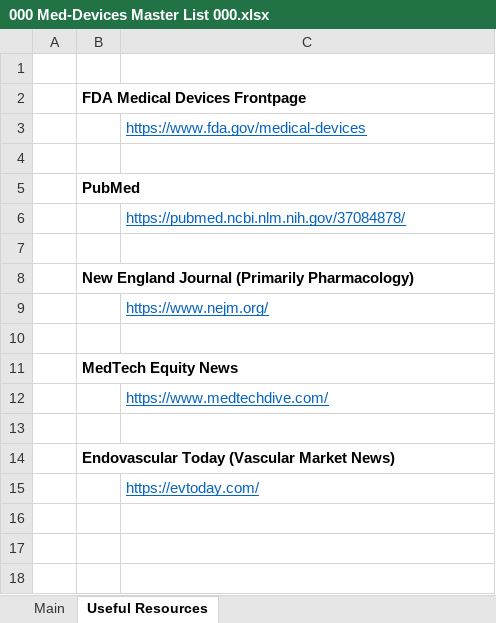
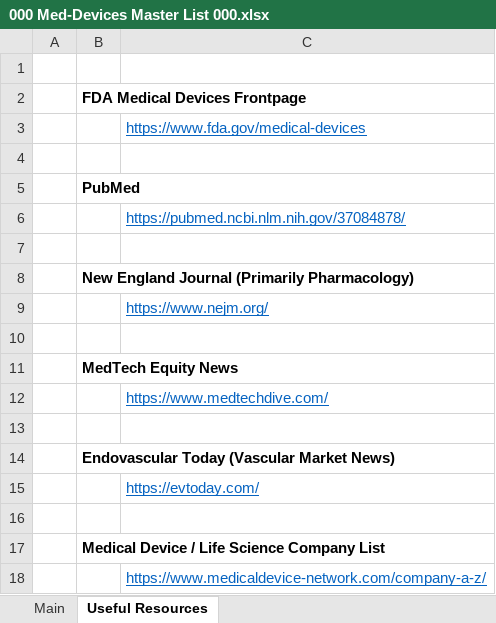
Before and after one commit to Jacob-Herrick/Equity-Research-Models, an Excel workbook: 000 Med-Devices Master List 000.xlsx, sheet Useful Resources, drawn as a sheet; values as stored, in another font and other column widths than the file's, no borders; the diff names each change by its address in the sheet, - before the commit and + after, or states it on an @@ line.

```diff
--- a/000 Med-Devices Master List 000.xlsx (sheet Useful Resources)
+++ b/000 Med-Devices Master List 000.xlsx (sheet Useful Resources)
+row 16: (empty)
+row 17:  | Medical Device / Life Science Company List
+row 18:  |  | https://www.medicaldevice-network.com/company-a-z/
```
Also changed, not shown: sheet Main, formulas that keep their value, 00 S&P 500 Index Company List 00.xlsx, IDXX_Model.xlsx, 5 other files.
